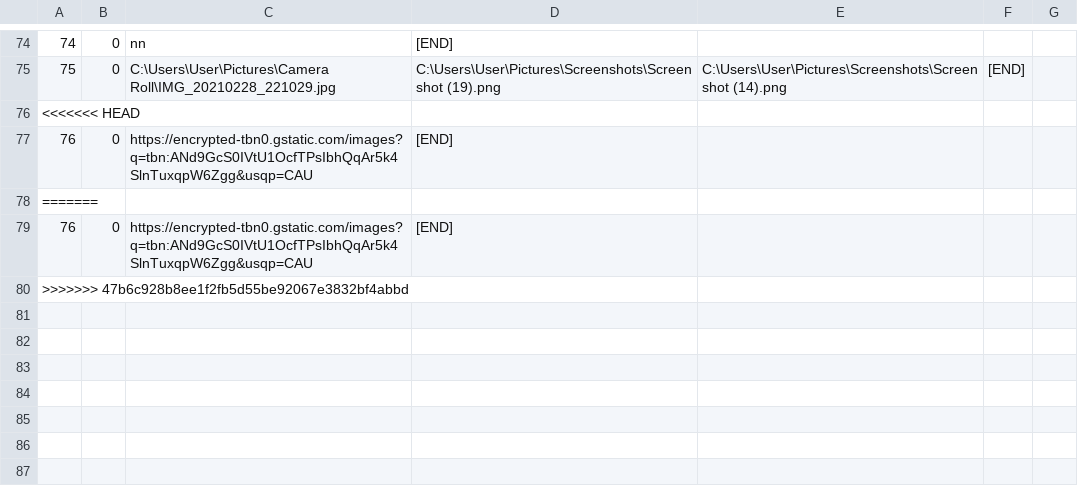
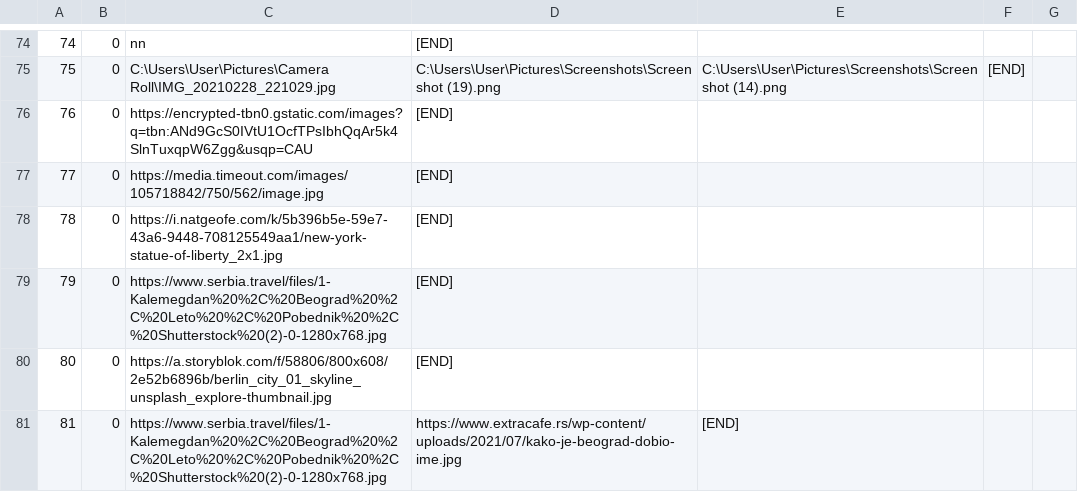
Before and after one commit to urosjevtic/SIMS-project, a CSV file: InitialProject/InitialProject/Resources/Data/images.csv, drawn as a sheet; only a part is shown, gaps mark what is left out; removed rows and columns are numbered as before the commit, all else as after; the diff names each change by its address in the sheet, - before the commit and + after, or states it on an @@ line.

```diff
--- a/InitialProject/InitialProject/Resources/Data/images.csv
+++ b/InitialProject/InitialProject/Resources/Data/images.csv
-row 76: <<<<<<< HEAD
@@ column A renumbered from row 77 down @@
-B77: (empty)
+B77: 0
-C77: (empty)
+C77: https://media.timeout.com/images/105718842/750/562/image.jpg
-D77: (empty)
+D77: [END]
+row 78: 78 | 0 | https://i.natgeofe.com/k/5b396b5e-59e7-43a6-9448-708125549aa1/new-york-statue-of-liberty_2x1.jpg | [END]
+row 79: 79 | 0 | https://www.serbia.travel/files/1-Kalemegdan%20%2C%20Beograd%20%2C%20Leto%20%2C%20Pobednik%20%2C%20Shutterstock%20(2)-0-1280x768.jpg | [END]
-C80: https://encrypted-tbn0.gstatic.com/images?q=tbn:ANd9GcS0IVtU1OcfTPsIbhQqAr5k4SlnTuxqpW6Zgg&usqp=CAU
+C80: https://a.storyblok.com/f/58806/800x608/2e52b6896b/berlin_city_01_skyline_unsplash_explore-thumbnail.jpg
-B81: (empty)
+B81: 0
-C81: (empty)
+C81: https://www.serbia.travel/files/1-Kalemegdan%20%2C%20Beograd%20%2C%20Leto%20%2C%20Pobednik%20%2C%20Shutterstock%20(2)-0-1280x768.jpg
-D81: (empty)
+D81: https://www.extracafe.rs/wp-content/uploads/2021/07/kako-je-beograd-dobio-ime.jpg
-E81: (empty)
+E81: [END]
```
Also changed, not shown: InitialProject/InitialProject/Resources/Data/checkPoints.csv, InitialProject/InitialProject/Resources/Data/shortTourRequests.csv, 11 other files.
